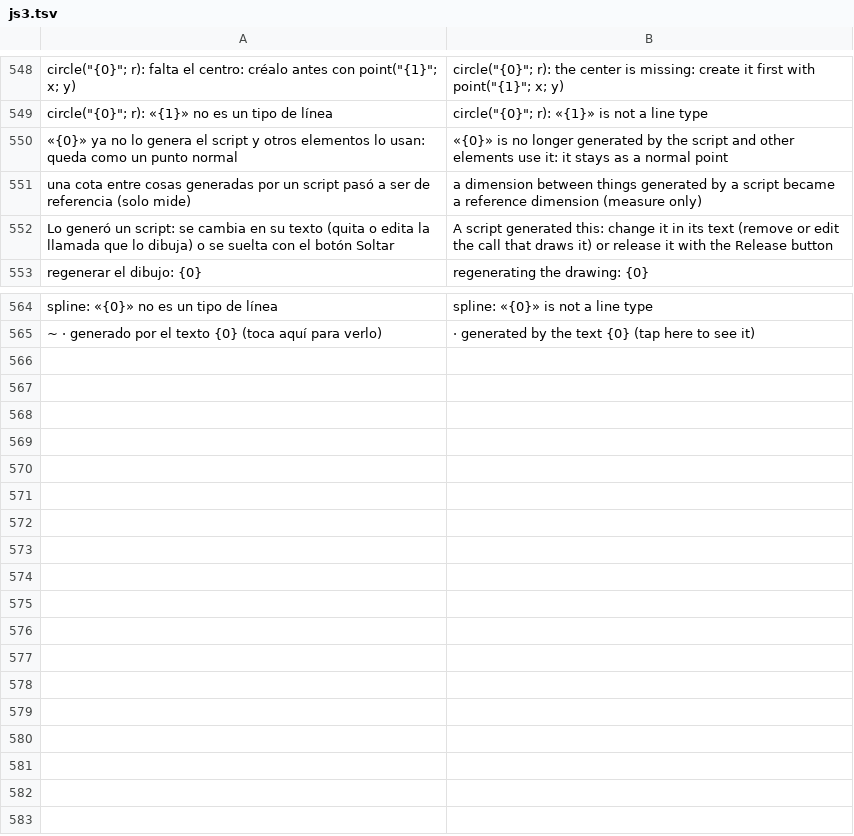
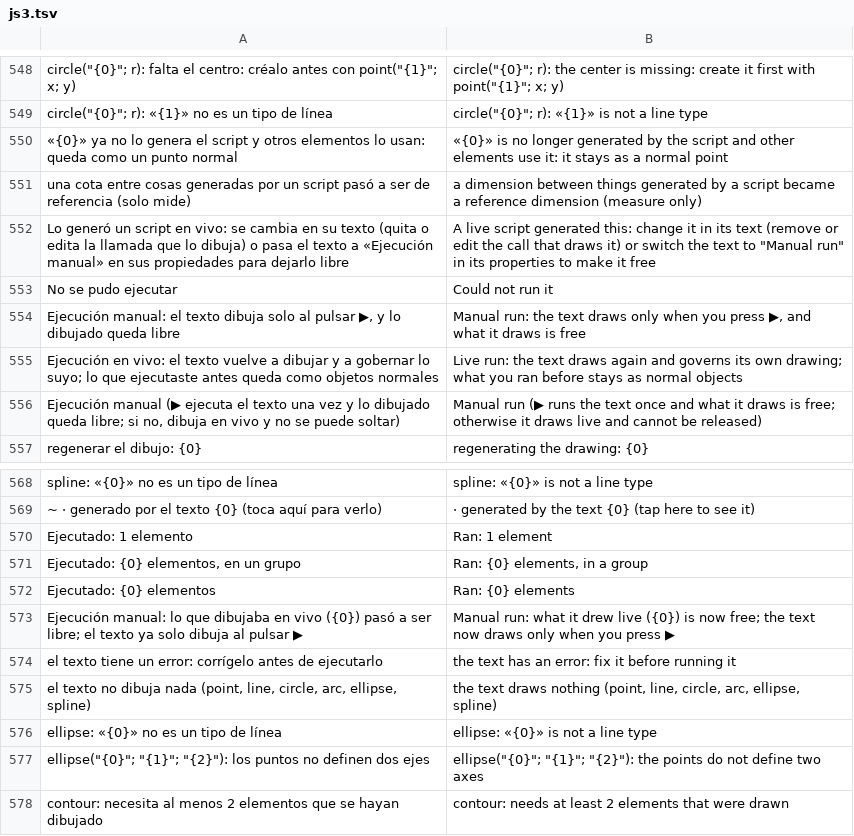
Before and after one commit to oscampo/a-cad, a TSV file: tools/i18n/js3.tsv, drawn as a sheet; only a part is shown, gaps mark what is left out.

```diff
--- a/tools/i18n/js3.tsv
+++ b/tools/i18n/js3.tsv
@@ -551,3 +551,7 @@ circle("{0}"; r): «{1}» no es un tipo de línea	circle("{0}"; r): «{1}» is n
 una cota entre cosas generadas por un script pasó a ser de referencia (solo mide)	a dimension between things generated by a script became a reference dimension (measure only)
-Lo generó un script: se cambia en su texto (quita o edita la llamada que lo dibuja) o se suelta con el botón Soltar	A script generated this: change it in its text (remove or edit the call that draws it) or release it with the Release button
+Lo generó un script en vivo: se cambia en su texto (quita o edita la llamada que lo dibuja) o pasa el texto a «Ejecución manual» en sus propiedades para dejarlo libre	A live script generated this: change it in its text (remove or edit the call that draws it) or switch the text to "Manual run" in its properties to make it free
+No se pudo ejecutar	Could not run it
+Ejecución manual: el texto dibuja solo al pulsar ▶, y lo dibujado queda libre	Manual run: the text draws only when you press ▶, and what it draws is free
+Ejecución en vivo: el texto vuelve a dibujar y a gobernar lo suyo; lo que ejecutaste antes queda como objetos normales	Live run: the text draws again and governs its own drawing; what you ran before stays as normal objects
+Ejecución manual (▶ ejecuta el texto una vez y lo dibujado queda libre; si no, dibuja en vivo y no se puede soltar)	Manual run (▶ runs the text once and what it draws is free; otherwise it draws live and cannot be released)
 regenerar el dibujo: {0}	regenerating the drawing: {0}
@@ -565 +569,10 @@ spline: «{0}» no es un tipo de línea	spline: «{0}» is not a line type
 ~ · generado por el texto {0} (toca aquí para verlo)	 · generated by the text {0} (tap here to see it)
+Ejecutado: 1 elemento	Ran: 1 element
+Ejecutado: {0} elementos, en un grupo	Ran: {0} elements, in a group
+Ejecutado: {0} elementos	Ran: {0} elements
+Ejecución manual: lo que dibujaba en vivo ({0}) pasó a ser libre; el texto ya solo dibuja al pulsar ▶	Manual run: what it drew live ({0}) is now free; the text now draws only when you press ▶
+el texto tiene un error: corrígelo antes de ejecutarlo	the text has an error: fix it before running it
+el texto no dibuja nada (point, line, circle, arc, ellipse, spline)	the text draws nothing (point, line, circle, arc, ellipse, spline)
+ellipse: «{0}» no es un tipo de línea	ellipse: «{0}» is not a line type
+ellipse("{0}"; "{1}"; "{2}"): los puntos no definen dos ejes	ellipse("{0}"; "{1}"; "{2}"): the points do not define two axes
+contour: necesita al menos 2 elementos que se hayan dibujado	contour: needs at least 2 elements that were drawn
```
Also changed, not shown: tools/i18n/extras.tsv, tools/i18n/ref/funcref.tsv, 11 other files.
